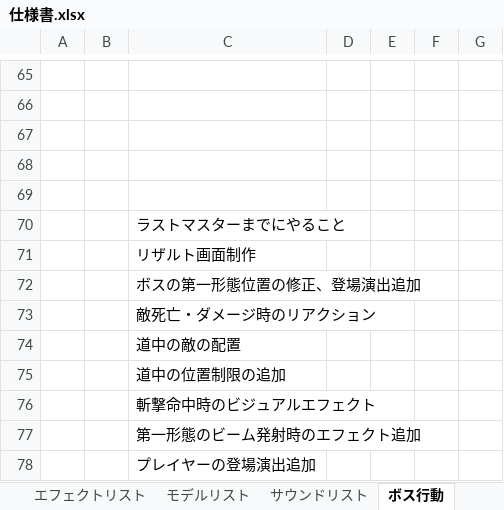
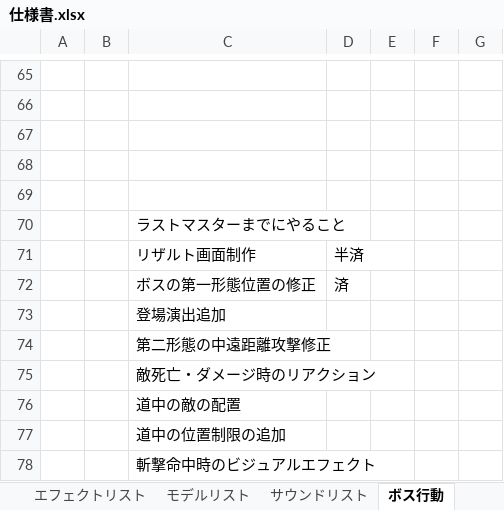
Before and after one commit to TakayamaMomoya/3DAction_2024, an Excel workbook: document/仕様書.xlsx, sheet ボス行動, drawn as a sheet; only a part is shown, gaps mark what is left out; the shorter side is filled out with more unchanged rows; values as stored, in another font and other column widths than the file's, no borders; charts and pictures not drawn; addresses are those after the commit; the diff names each change by its address in the sheet, - before the commit and + after, or states it on an @@ line.

```diff
--- a/document/仕様書.xlsx (sheet ボス行動)
+++ b/document/仕様書.xlsx (sheet ボス行動)
+row 71:  |  | リザルト画面制作 | 半済
+row 72:  |  | ボスの第一形態位置の修正 | 済
-C73: リザルト画面制作
+C73: 登場演出追加
-C74: ボスの第一形態位置の修正、登場演出追加
+C74: 第二形態の中遠距離攻撃修正
```
Also changed, not shown: 10 other files.
